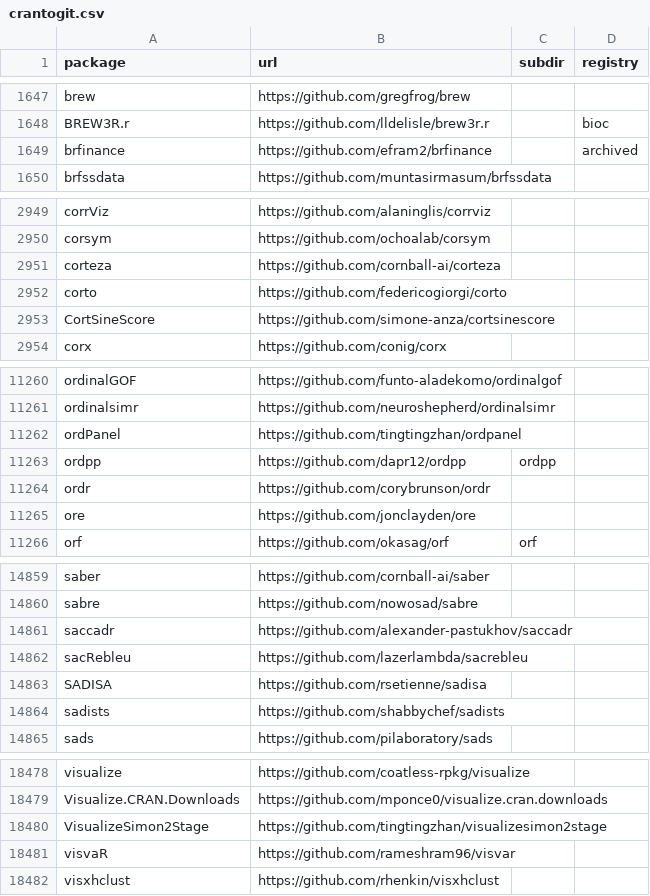
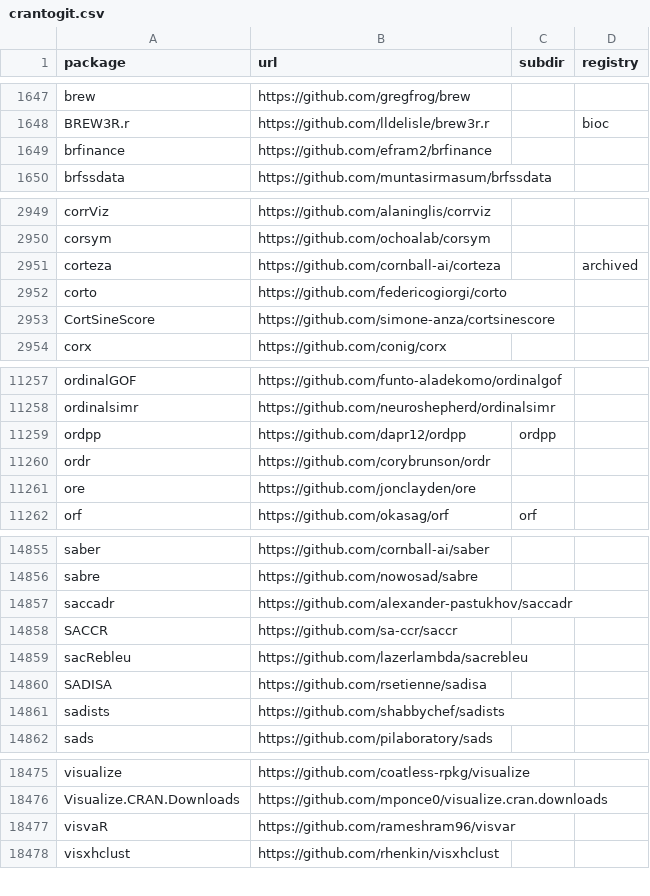
Before and after one commit to r-universe-org/cran-to-git, a CSV file: crantogit.csv, drawn as a sheet; only a part is shown, gaps mark what is left out; the diff covers the shown part only.

```diff
--- a/crantogit.csv
+++ b/crantogit.csv
@@ -1648,3 +1648,3 @@ brew,https://github.com/gregfrog/brew,,
 BREW3R.r,https://github.com/lldelisle/brew3r.r,,bioc
-brfinance,https://github.com/efram2/brfinance,,archived
+brfinance,https://github.com/efram2/brfinance,,
 brfssdata,https://github.com/muntasirmasum/brfssdata,,
@@ -2950,3 +2950,3 @@ corrViz,https://github.com/alaninglis/corrviz,,
 corsym,https://github.com/ochoalab/corsym,,
-corteza,https://github.com/cornball-ai/corteza,,
+corteza,https://github.com/cornball-ai/corteza,,archived
 corto,https://github.com/federicogiorgi/corto,,
@@ -11261,3 +11258,2 @@ ordinalGOF,https://github.com/funto-aladekomo/ordinalgof,,
 ordinalsimr,https://github.com/neuroshepherd/ordinalsimr,,
-ordPanel,https://github.com/tingtingzhan/ordpanel,,
 ordpp,https://github.com/dapr12/ordpp,ordpp,
@@ -14861,2 +14857,3 @@ sabre,https://github.com/nowosad/sabre,,
 saccadr,https://github.com/alexander-pastukhov/saccadr,,
+SACCR,https://github.com/sa-ccr/saccr,,
 sacRebleu,https://github.com/lazerlambda/sacrebleu,,
@@ -18479,3 +18476,2 @@ visualize,https://github.com/coatless-rpkg/visualize,,
 Visualize.CRAN.Downloads,https://github.com/mponce0/visualize.cran.downloads,,
-VisualizeSimon2Stage,https://github.com/tingtingzhan/visualizesimon2stage,,
 visvaR,https://github.com/rameshram96/visvar,,
```
Also changed, not shown: 1 added row, 4 removed rows and 6 edited cells elsewhere in this file, universes.csv, 16 other files.
